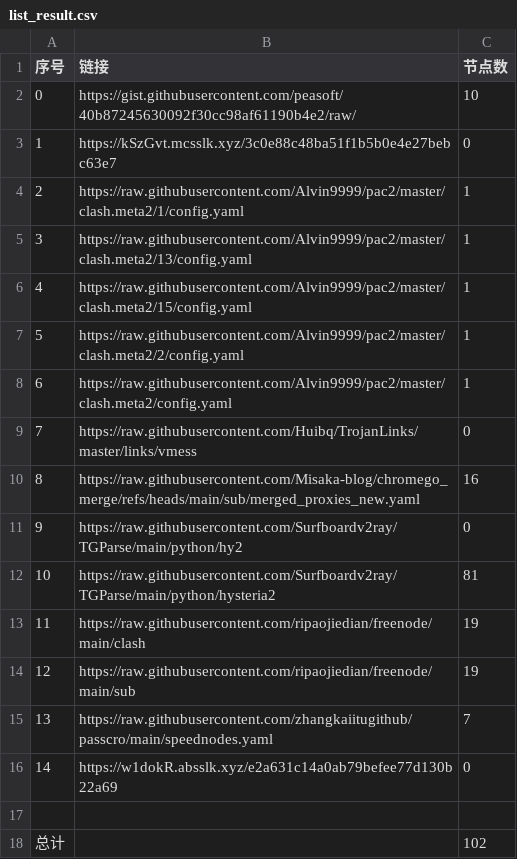
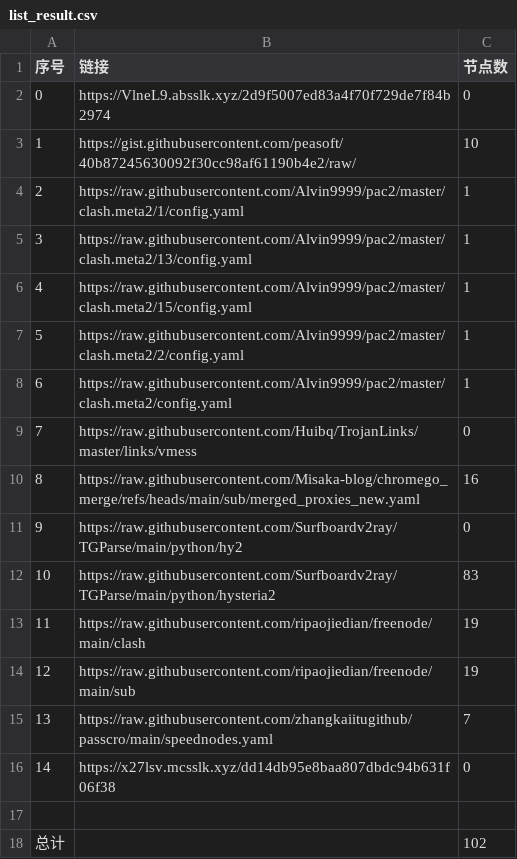
Before and after one commit to bobvane/AutoNode, a CSV file: list_result.csv, drawn as a sheet.

```diff
--- a/list_result.csv
+++ b/list_result.csv
@@ -1,4 +1,4 @@
 序号,链接,节点数
-0,https://gist.githubusercontent.com/peasoft/40b87245630092f30cc98af61190b4e2/raw/,10
-1,https://kSzGvt.mcsslk.xyz/3c0e88c48ba51f1b5b0e4e27bebc63e7,0
+0,https://VlneL9.absslk.xyz/2d9f5007ed83a4f70f729de7f84b2974,0
+1,https://gist.githubusercontent.com/peasoft/40b87245630092f30cc98af61190b4e2/raw/,10
 2,https://raw.githubusercontent.com/Alvin9999/pac2/master/clash.meta2/1/config.yaml,1
@@ -11,3 +11,3 @@
 9,https://raw.githubusercontent.com/Surfboardv2ray/TGParse/main/python/hy2,0
-10,https://raw.githubusercontent.com/Surfboardv2ray/TGParse/main/python/hysteria2,81
+10,https://raw.githubusercontent.com/Surfboardv2ray/TGParse/main/python/hysteria2,83
 11,https://raw.githubusercontent.com/ripaojiedian/freenode/main/clash,19
@@ -15,3 +15,3 @@
 13,https://raw.githubusercontent.com/zhangkaiitugithub/passcro/main/speednodes.yaml,7
-14,https://w1dokR.absslk.xyz/e2a631c14a0ab79befee77d130b22a69,0
+14,https://x27lsv.mcsslk.xyz/dd14db95e8baa807dbdc94b631f06f38,0
 
```
Also changed, not shown: 6 other files.
